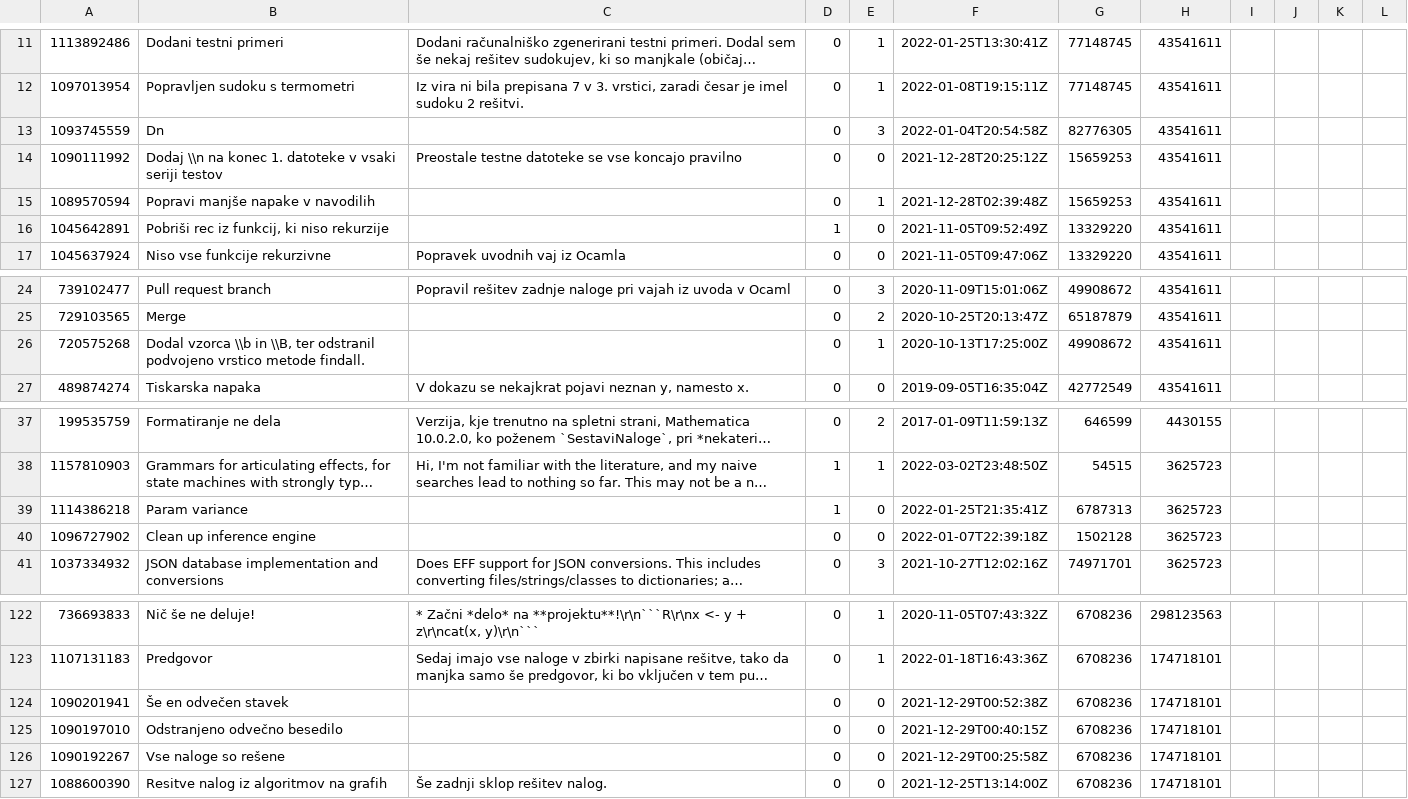
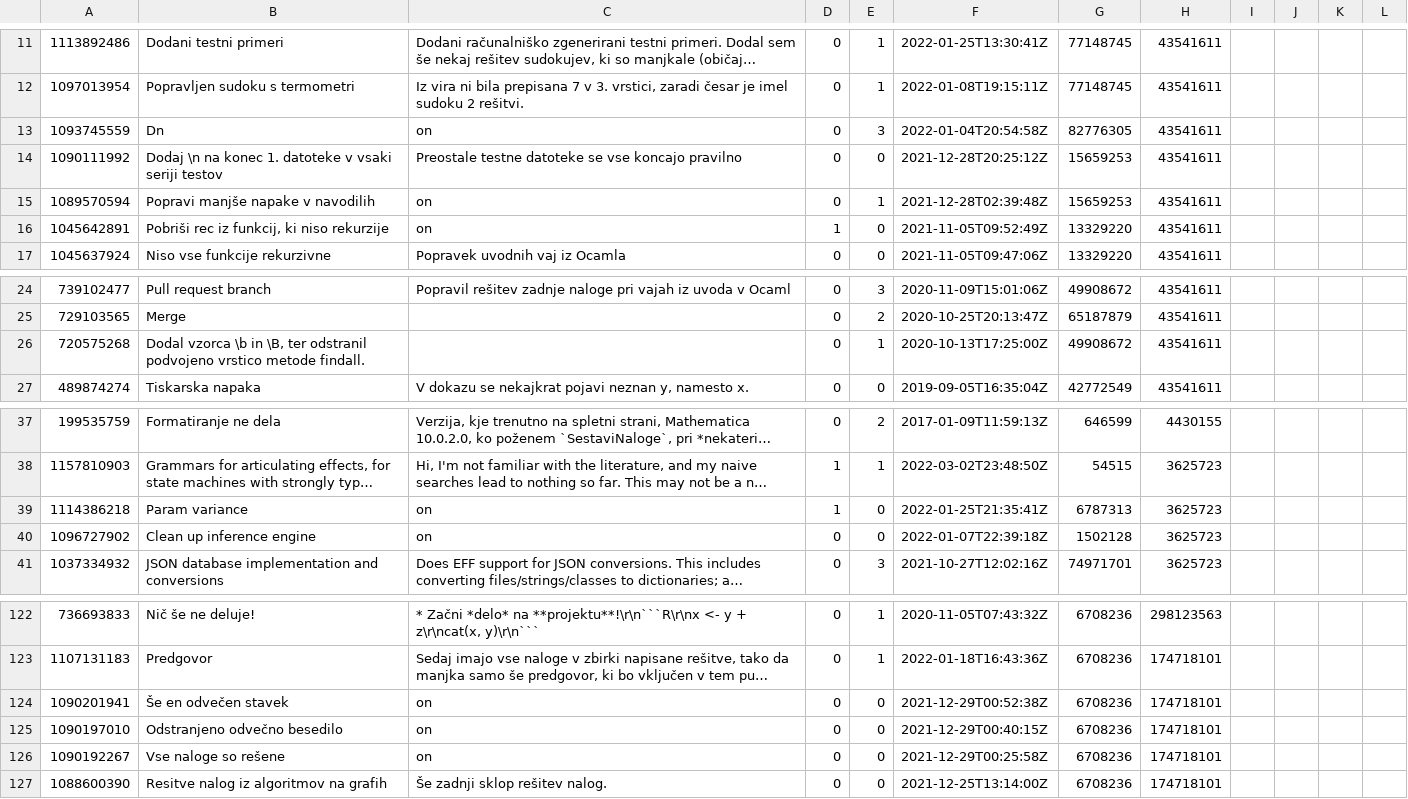
Before and after one commit to LukaFMF/GithubDatabase, a CSV file: src/data/issues.csv, drawn as a sheet; only a part is shown, gaps mark what is left out; long unchanged cells end in …; the diff names each change by its address in the sheet, - before the commit and + after, or states it on an @@ line.

```diff
--- a/src/data/issues.csv
+++ b/src/data/issues.csv
-C13: (empty)
+C13: on
-B14: Dodaj \\n na konec…
+B14: Dodaj \n na konec…
-C15:C16: (empty)
+C15:C16: on
-B26: Dodal vzorca \\b in \\B, ter odstranil…
+B26: Dodal vzorca \b in \B, ter odstranil…
-C39:C40: (empty)
+C39:C40: on
-C124:C126: (empty)
+C124:C126: on
```
Also changed, not shown: src/data/repositories.csv, src/data/users.csv, 17 other files.
